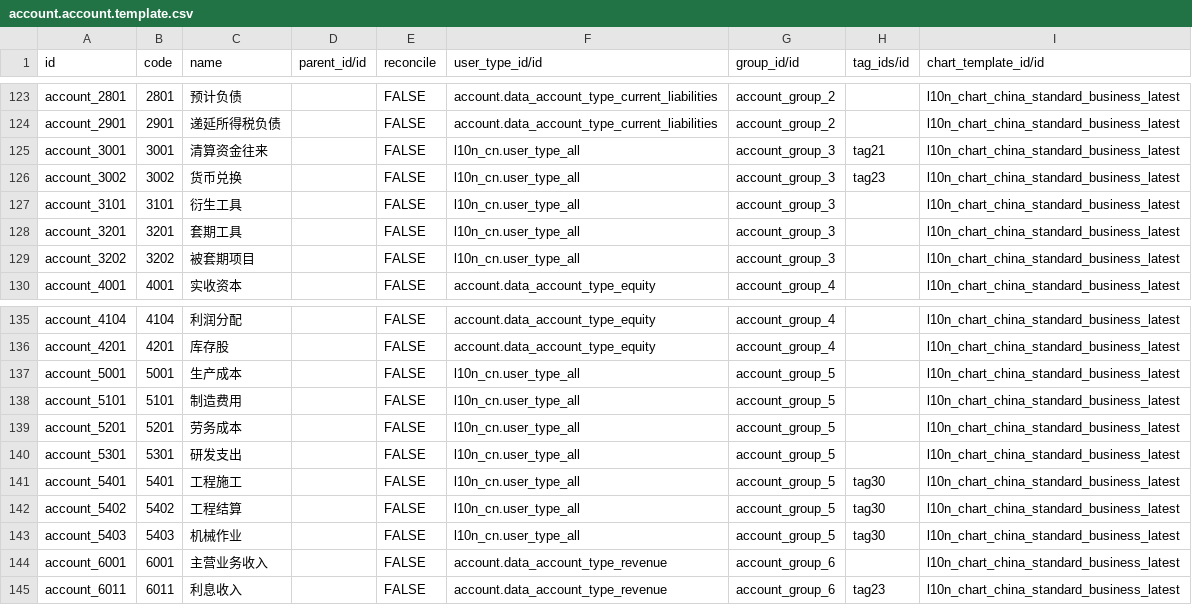
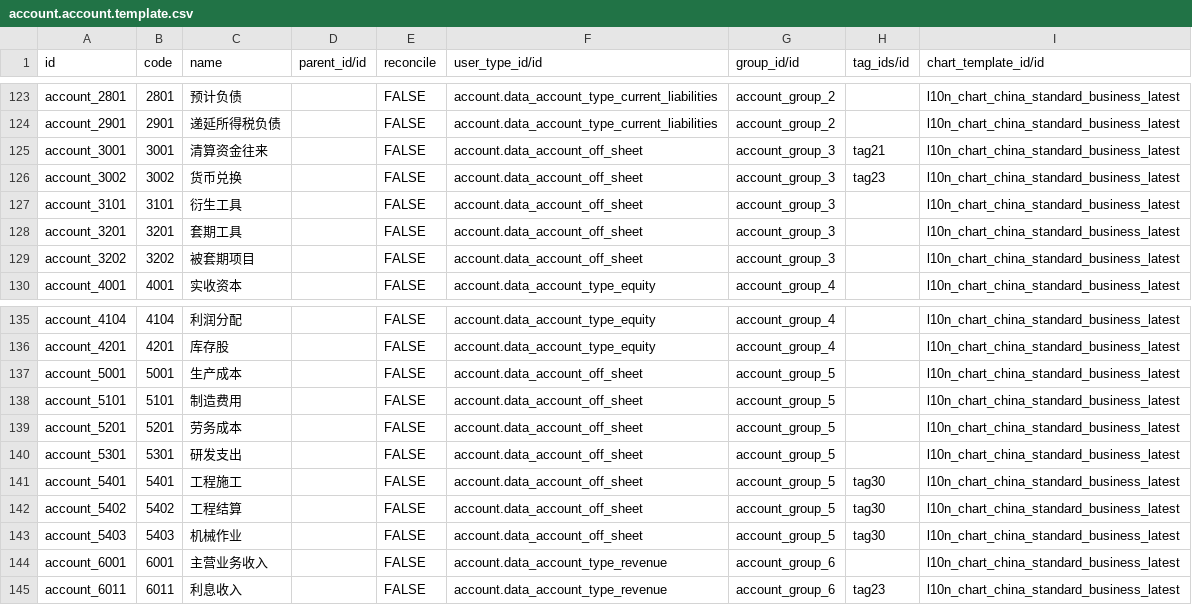
Before and after one commit to guohuadeng/app-odoo, a CSV file: l10n_cn_standard_lastest/data/account.account.template.csv, drawn as a sheet; only a part is shown, gaps mark what is left out.

```diff
--- a/l10n_cn_standard_lastest/data/account.account.template.csv
+++ b/l10n_cn_standard_lastest/data/account.account.template.csv
@@ -124,7 +124,7 @@ account_2801,2801,预计负债,,FALSE,account.data_account_type_current_liabilit
 account_2901,2901,递延所得税负债,,FALSE,account.data_account_type_current_liabilities,account_group_2,,l10n_chart_china_standard_business_latest
-account_3001,3001,清算资金往来,,FALSE,l10n_cn.user_type_all,account_group_3,tag21,l10n_chart_china_standard_business_latest
-account_3002,3002,货币兑换,,FALSE,l10n_cn.user_type_all,account_group_3,tag23,l10n_chart_china_standard_business_latest
-account_3101,3101,衍生工具,,FALSE,l10n_cn.user_type_all,account_group_3,,l10n_chart_china_standard_business_latest
-account_3201,3201,套期工具,,FALSE,l10n_cn.user_type_all,account_group_3,,l10n_chart_china_standard_business_latest
-account_3202,3202,被套期项目,,FALSE,l10n_cn.user_type_all,account_group_3,,l10n_chart_china_standard_business_latest
+account_3001,3001,清算资金往来,,FALSE,account.data_account_off_sheet,account_group_3,tag21,l10n_chart_china_standard_business_latest
+account_3002,3002,货币兑换,,FALSE,account.data_account_off_sheet,account_group_3,tag23,l10n_chart_china_standard_business_latest
+account_3101,3101,衍生工具,,FALSE,account.data_account_off_sheet,account_group_3,,l10n_chart_china_standard_business_latest
+account_3201,3201,套期工具,,FALSE,account.data_account_off_sheet,account_group_3,,l10n_chart_china_standard_business_latest
+account_3202,3202,被套期项目,,FALSE,account.data_account_off_sheet,account_group_3,,l10n_chart_china_standard_business_latest
 account_4001,4001,实收资本,,FALSE,account.data_account_type_equity,account_group_4,,l10n_chart_china_standard_business_latest
@@ -136,9 +136,9 @@ account_4104,4104,利润分配,,FALSE,account.data_account_type_equity,account_g
 account_4201,4201,库存股,,FALSE,account.data_account_type_equity,account_group_4,,l10n_chart_china_standard_business_latest
-account_5001,5001,生产成本,,FALSE,l10n_cn.user_type_all,account_group_5,,l10n_chart_china_standard_business_latest
-account_5101,5101,制造费用,,FALSE,l10n_cn.user_type_all,account_group_5,,l10n_chart_china_standard_business_latest
-account_5201,5201,劳务成本,,FALSE,l10n_cn.user_type_all,account_group_5,,l10n_chart_china_standard_business_latest
-account_5301,5301,研发支出,,FALSE,l10n_cn.user_type_all,account_group_5,,l10n_chart_china_standard_business_latest
-account_5401,5401,工程施工,,FALSE,l10n_cn.user_type_all,account_group_5,tag30,l10n_chart_china_standard_business_latest
-account_5402,5402,工程结算,,FALSE,l10n_cn.user_type_all,account_group_5,tag30,l10n_chart_china_standard_business_latest
-account_5403,5403,机械作业,,FALSE,l10n_cn.user_type_all,account_group_5,tag30,l10n_chart_china_standard_business_latest
+account_5001,5001,生产成本,,FALSE,account.data_account_off_sheet,account_group_5,,l10n_chart_china_standard_business_latest
+account_5101,5101,制造费用,,FALSE,account.data_account_off_sheet,account_group_5,,l10n_chart_china_standard_business_latest
+account_5201,5201,劳务成本,,FALSE,account.data_account_off_sheet,account_group_5,,l10n_chart_china_standard_business_latest
+account_5301,5301,研发支出,,FALSE,account.data_account_off_sheet,account_group_5,,l10n_chart_china_standard_business_latest
+account_5401,5401,工程施工,,FALSE,account.data_account_off_sheet,account_group_5,tag30,l10n_chart_china_standard_business_latest
+account_5402,5402,工程结算,,FALSE,account.data_account_off_sheet,account_group_5,tag30,l10n_chart_china_standard_business_latest
+account_5403,5403,机械作业,,FALSE,account.data_account_off_sheet,account_group_5,tag30,l10n_chart_china_standard_business_latest
 account_6001,6001,主营业务收入,,FALSE,account.data_account_type_revenue,account_group_6,,l10n_chart_china_standard_business_latest
```
Also changed, not shown: 1 other file.
